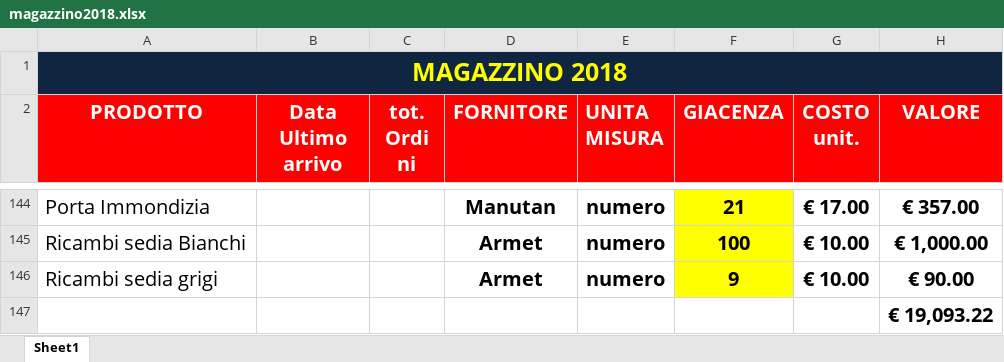
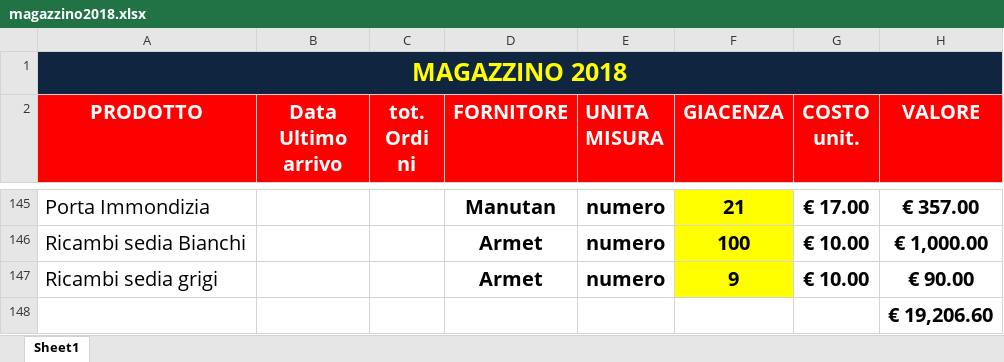
Before and after one commit to magazzino/deposito, an Excel workbook: magazzino2018.xlsx, sheet Sheet1, drawn as a sheet; only a part is shown, gaps mark what is left out; values as stored, in another font and other column widths than the file's, no borders; conditional formats not drawn; addresses are those after the commit; the diff covers the shown part only; the diff names each change by its address in the sheet, - before the commit and + after, or states it on an @@ line.

```diff
--- a/magazzino2018.xlsx (sheet Sheet1)
+++ b/magazzino2018.xlsx (sheet Sheet1)
-H148 (VALORE): € 19,093.22
+H148 (VALORE): € 19,206.60
```
Also changed, not shown: 1 added row and 10 edited cells elsewhere in this sheet, formulas that keep their value, prelievi.xlsx, 2 other files.
